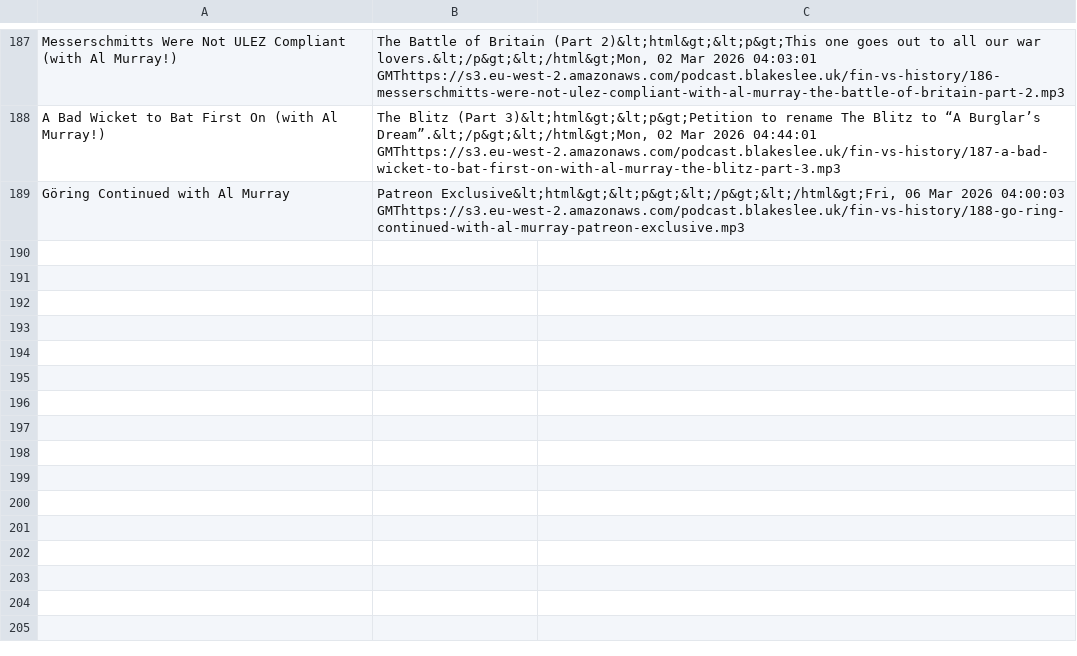
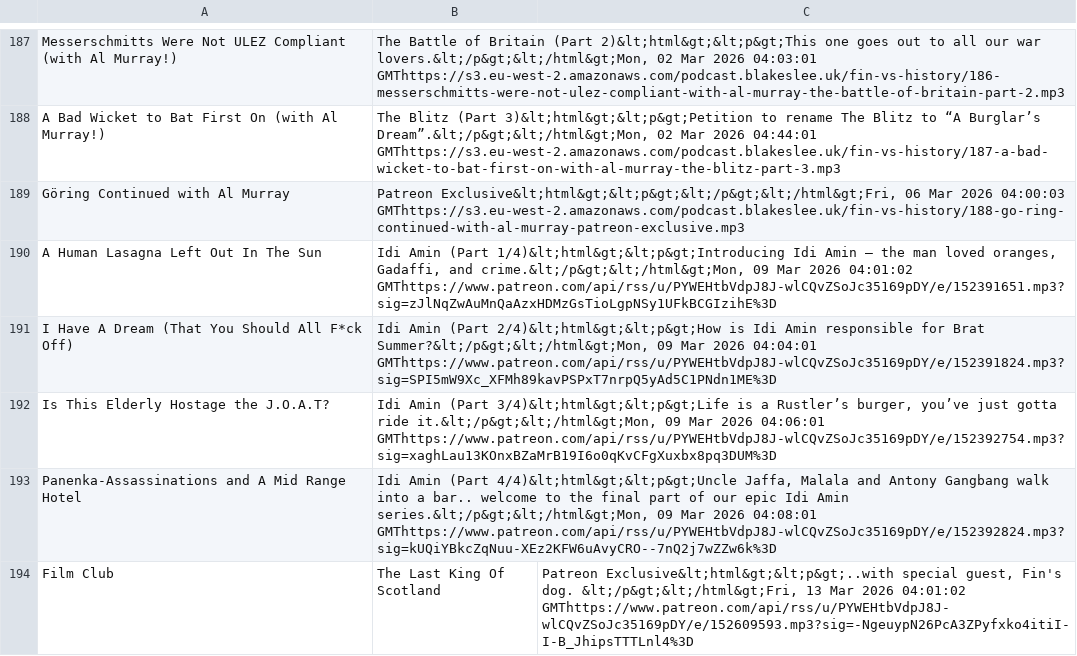
Before and after one commit to Stephan5/podcasts, a CSV file: feed/fin-vs-history/feed.csv, drawn as a sheet; only a part is shown, gaps mark what is left out; the diff names each change by its address in the sheet, - before the commit and + after, or states it on an @@ line.

Commit message:
[feed] update fin-vs-history w/ more eps

```diff
--- a/feed/fin-vs-history/feed.csv
+++ b/feed/fin-vs-history/feed.csv
+row 190: A Human Lasagna Left Out In The Sun | Idi Amin (Part 1/4)&lt;html&gt;&lt;p&gt;Introducing Idi Amin – the man loved oranges, Gadaffi, and crime.&lt;/p&gt;&lt;/html&gt;Mon, 09 Mar 2026 04:01:02 GMThttps://www.patreon.com/api/rss/u/PYWEHtbVdpJ8J-wlCQvZSoJc35169pDY/e/152391651.mp3?sig=zJlNqZwAuMnQaAzxHDMzGsTioLgpNSy1UFkBCGIzihE%3D
+row 191: I Have A Dream (That You Should All F*ck Off) | Idi Amin (Part 2/4)&lt;html&gt;&lt;p&gt;How is Idi Amin responsible for Brat Summer?&lt;/p&gt;&lt;/html&gt;Mon, 09 Mar 2026 04:04:01 GMThttps://www.patreon.com/api/rss/u/PYWEHtbVdpJ8J-wlCQvZSoJc35169pDY/e/152391824.mp3?sig=SPI5mW9Xc_XFMh89kavPSPxT7nrpQ5yAd5C1PNdn1ME%3D
+row 192: Is This Elderly Hostage the J.O.A.T? | Idi Amin (Part 3/4)&lt;html&gt;&lt;p&gt;Life is a Rustler’s burger, you’ve just gotta ride it.&lt;/p&gt;&lt;/html&gt;Mon, 09 Mar 2026 04:06:01 GMThttps://www.patreon.com/api/rss/u/PYWEHtbVdpJ8J-wlCQvZSoJc35169pDY/e/152392754.mp3?sig=xaghLau13KOnxBZaMrB19I6o0qKvCFgXuxbx8pq3DUM%3D
+row 193: Panenka-Assassinations and A Mid Range Hotel | Idi Amin (Part 4/4)&lt;html&gt;&lt;p&gt;Uncle Jaffa, Malala and Antony Gangbang walk into a bar.. welcome to the final part of our epic Idi Amin series.&lt;/p&gt;&lt;/html&gt;Mon, 09 Mar 2026 04:08:01 GMThttps://www.patreon.com/api/rss/u/PYWEHtbVdpJ8J-wlCQvZSoJc35169pDY/e/152392824.mp3?sig=kUQiYBkcZqNuu-XEz2KFW6uAvyCRO--7nQ2j7wZZw6k%3D
+row 194: Film Club | The Last King Of Scotland | Patreon Exclusive&lt;html&gt;&lt;p&gt;..with special guest, Fin's dog. &lt;/p&gt;&lt;/html&gt;Fri, 13 Mar 2026 04:01:02 GMThttps://www.patreon.com/api/rss/u/PYWEHtbVdpJ8J-wlCQvZSoJc35169pDY/e/152609593.mp3?sig=-NgeuypN26PcA3ZPyfxko4itiI-I-B_JhipsTTTLnl4%3D
```
Also changed, not shown: 1 other file.
